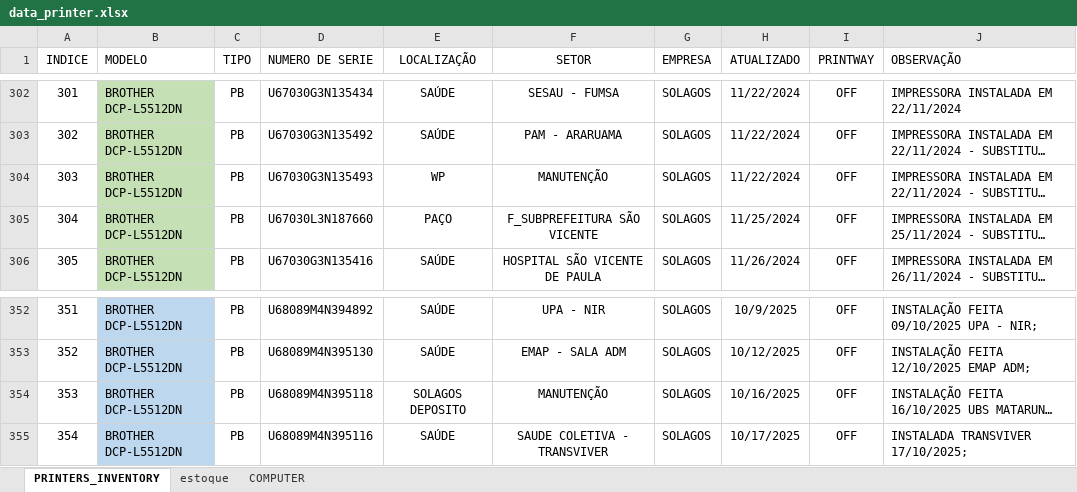
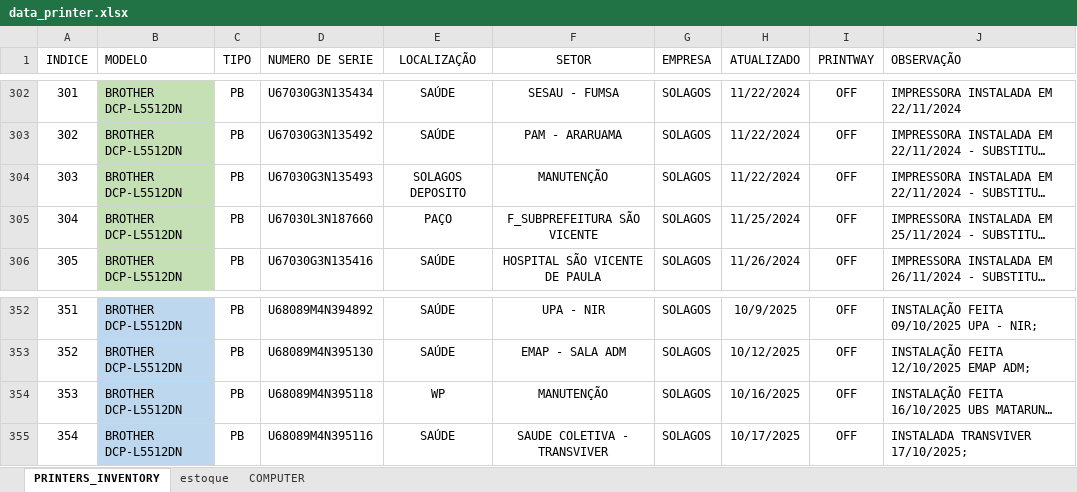
Before and after one commit to flavio-foa-dev/excel, an Excel workbook: data_printer.xlsx, sheet PRINTERS_INVENTORY, drawn as a sheet; only a part is shown, gaps mark what is left out; long unchanged cells end in …; values as stored, in another font and other column widths than the file's, no borders; conditional formats and table styles not drawn; the diff covers the shown part only; the diff names each change by its address in the sheet, - before the commit and + after, or states it on an @@ line.

```diff
--- a/data_printer.xlsx (sheet PRINTERS_INVENTORY)
+++ b/data_printer.xlsx (sheet PRINTERS_INVENTORY)
-E304 (LOCALIZAÇÃO): WP
+E304 (LOCALIZAÇÃO): SOLAGOS DEPOSITO
-E354 (LOCALIZAÇÃO): SOLAGOS DEPOSITO
+E354 (LOCALIZAÇÃO): WP
```
Also changed, not shown: 8 edited cells elsewhere in this sheet.
